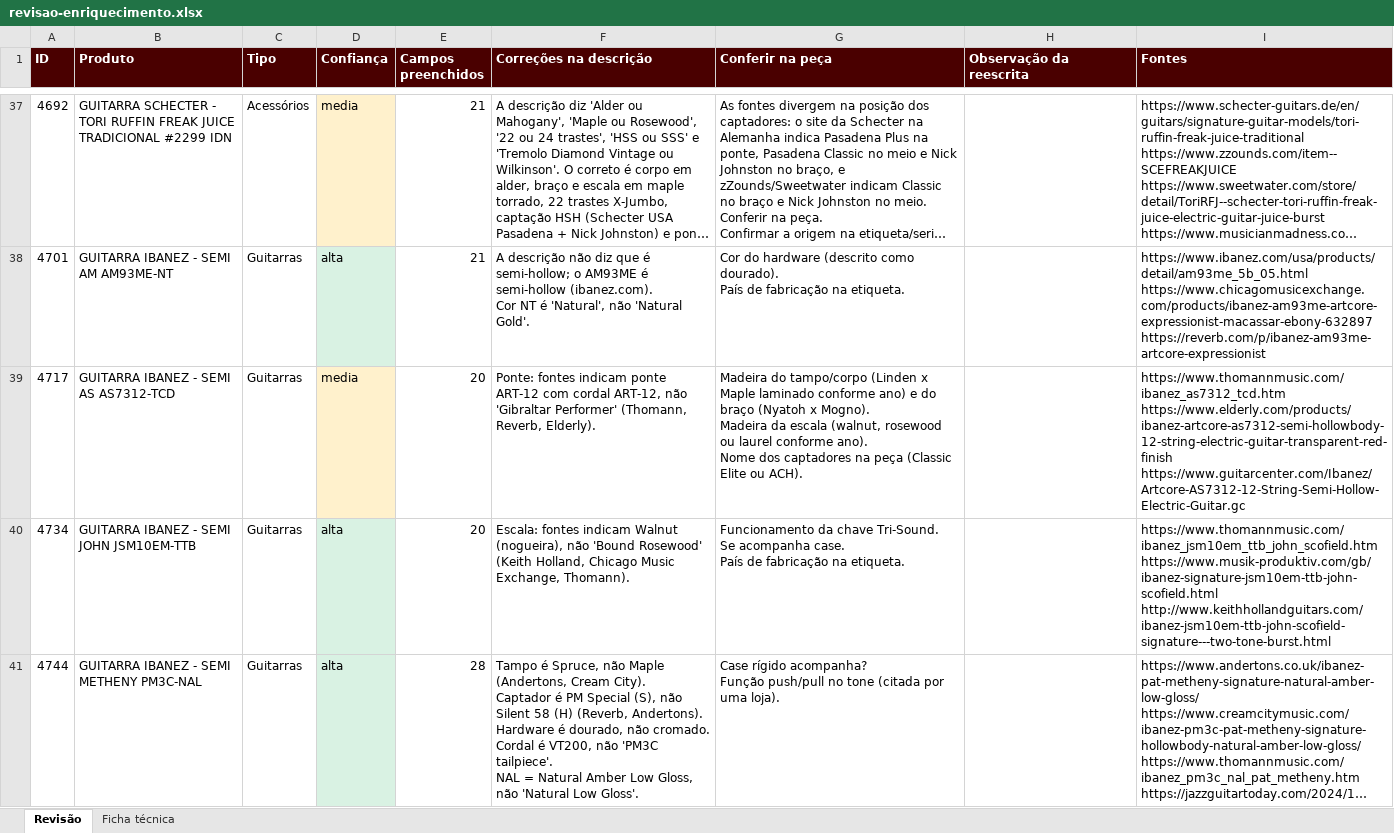
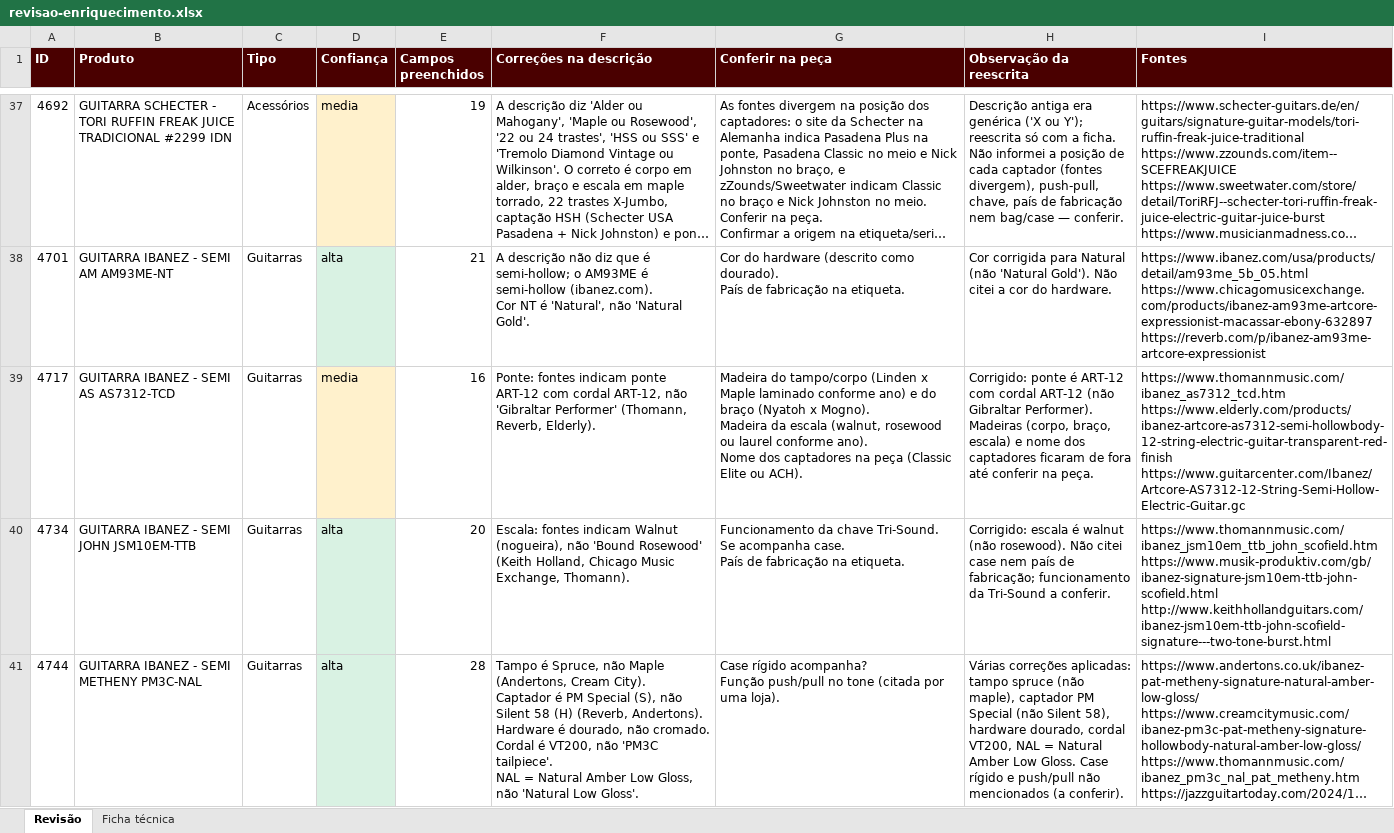
Before and after one commit to augustosilvap-ops/playtimeguitarshop, an Excel workbook: importacao/saida/revisao-enriquecimento.xlsx, sheet Revisão, drawn as a sheet; only a part is shown, gaps mark what is left out; long unchanged cells end in …; values as stored, in another font and other column widths than the file's, no borders; the diff covers the shown part only; the diff names each change by its address in the sheet, - before the commit and + after, or states it on an @@ line.

```diff
--- a/importacao/saida/revisao-enriquecimento.xlsx (sheet Revisão)
+++ b/importacao/saida/revisao-enriquecimento.xlsx (sheet Revisão)
-E37 (Campos preenchidos): 21
+E37 (Campos preenchidos): 19
-H37 (Observação da reescrita): (empty)
+H37 (Observação da reescrita): Descrição antiga era genérica ('X ou Y'); reescrita só com a ficha. Não informei a posição de cada captador (fontes divergem), push-pull, chave, país de fabricação nem bag/case — conferir.
-H38 (Observação da reescrita): (empty)
+H38 (Observação da reescrita): Cor corrigida para Natural (não 'Natural Gold'). Não citei a cor do hardware.
-E39 (Campos preenchidos): 20
+E39 (Campos preenchidos): 16
-H39 (Observação da reescrita): (empty)
+H39 (Observação da reescrita): Corrigido: ponte é ART-12 com cordal ART-12 (não Gibraltar Performer). Madeiras (corpo, braço, escala) e nome dos captadores ficaram de fora até conferir na peça.
-H40 (Observação da reescrita): (empty)
+H40 (Observação da reescrita): Corrigido: escala é walnut (não rosewood). Não citei case nem país de fabricação; funcionamento da Tri-Sound a conferir.
-H41 (Observação da reescrita): (empty)
+H41 (Observação da reescrita): Várias correções aplicadas: tampo spruce (não maple), captador PM Special (não Silent 58), hardware dourado, cordal VT200, NAL = Natural Amber Low Gloss. Case rígido e push/pull não mencionados (a conferir).
```
Also changed, not shown: 300 edited cells elsewhere in this sheet, sheet Ficha técnica, 9 other files.
